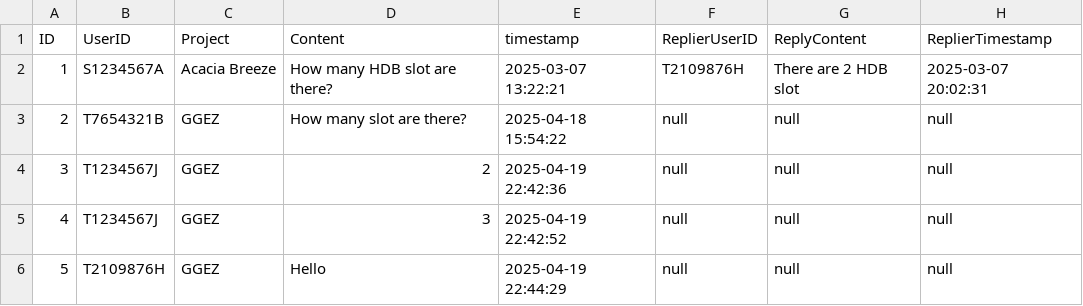
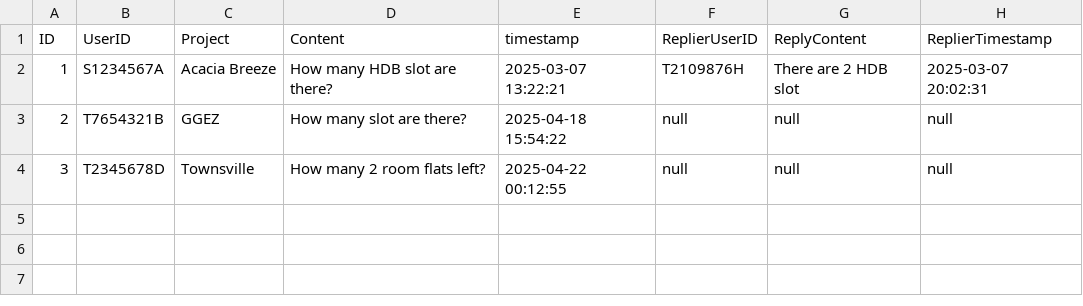
Before and after one commit to yixi123/SC2002-Project, a CSV file: code/database/csv/EnquiresList.csv, drawn as a sheet.

```diff
--- a/code/database/csv/EnquiresList.csv
+++ b/code/database/csv/EnquiresList.csv
@@ -3,4 +3,2 @@ ID,UserID,Project,Content,timestamp,ReplierUserID,ReplyContent,ReplierTimestamp
 2,T7654321B,GGEZ,How many slot are there?,2025-04-18 15:54:22,null,null,null
-3,T1234567J,GGEZ,2,2025-04-19 22:42:36,null,null,null
-4,T1234567J,GGEZ,3,2025-04-19 22:42:52,null,null,null
-5,T2109876H,GGEZ,Hello,2025-04-19 22:44:29,null,null,null
+3,T2345678D,Townsville,How many 2 room flats left?,2025-04-22 00:12:55,null,null,null
```
Also changed, not shown: code/database/csv/ProjectApplicationList.csv, 3 other files.
